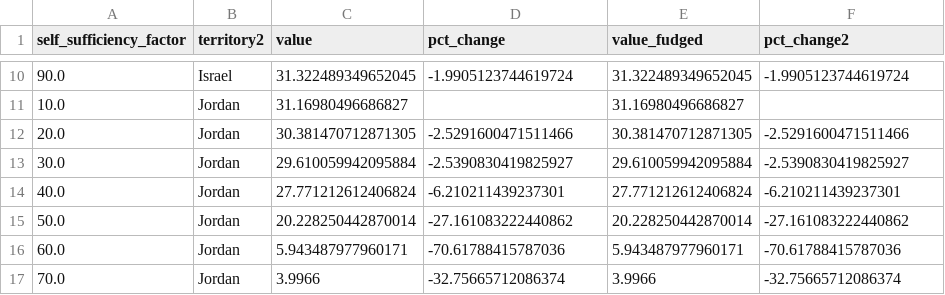
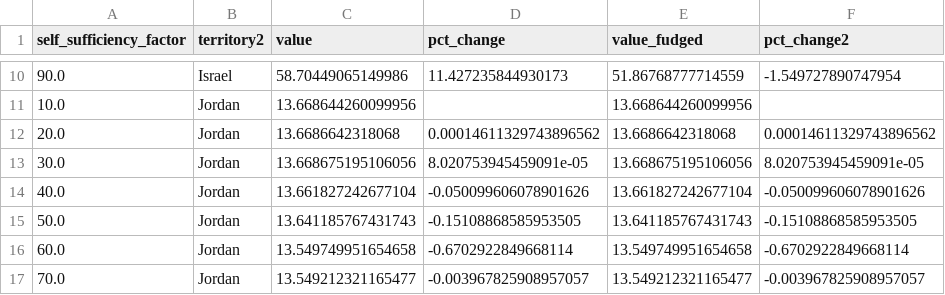
Before and after one commit to amanmajid/nextra, a CSV file: outputs/results/merged_pal_self_suff_influence2.csv, drawn as a sheet; only a part is shown, gaps mark what is left out; the diff covers the shown part only.

```diff
--- a/outputs/results/merged_pal_self_suff_influence2.csv
+++ b/outputs/results/merged_pal_self_suff_influence2.csv
@@ -10,8 +10,8 @@ self_sufficiency_factor,territory2,value,pct_change,value_fudged,pct_change2
-90.0,Israel,31.322489349652045,-1.9905123744619724,31.322489349652045,-1.9905123744619724
-10.0,Jordan,31.16980496686827,,31.16980496686827,
-20.0,Jordan,30.381470712871305,-2.5291600471511466,30.381470712871305,-2.5291600471511466
-30.0,Jordan,29.610059942095884,-2.5390830419825927,29.610059942095884,-2.5390830419825927
-40.0,Jordan,27.771212612406824,-6.210211439237301,27.771212612406824,-6.210211439237301
-50.0,Jordan,20.228250442870014,-27.161083222440862,20.228250442870014,-27.161083222440862
-60.0,Jordan,5.943487977960171,-70.61788415787036,5.943487977960171,-70.61788415787036
-70.0,Jordan,3.9966,-32.75665712086374,3.9966,-32.75665712086374
+90.0,Israel,58.70449065149986,11.427235844930173,51.86768777714559,-1.549727890747954
+10.0,Jordan,13.668644260099956,,13.668644260099956,
+20.0,Jordan,13.6686642318068,0.00014611329743896562,13.6686642318068,0.00014611329743896562
+30.0,Jordan,13.668675195106056,8.020753945459091e-05,13.668675195106056,8.020753945459091e-05
+40.0,Jordan,13.661827242677104,-0.050099606078901626,13.661827242677104,-0.050099606078901626
+50.0,Jordan,13.641185767431743,-0.15108868585953505,13.641185767431743,-0.15108868585953505
+60.0,Jordan,13.549749951654658,-0.6702922849668114,13.549749951654658,-0.6702922849668114
+70.0,Jordan,13.549212321165477,-0.003967825908957057,13.549212321165477,-0.003967825908957057
```
Also changed, not shown: 72 edited cells elsewhere in this file, outputs/results/merged_pal_self_suff_influence.csv, outputs/results/sensitivity_coop_sufficiency.csv, 8 other files.
